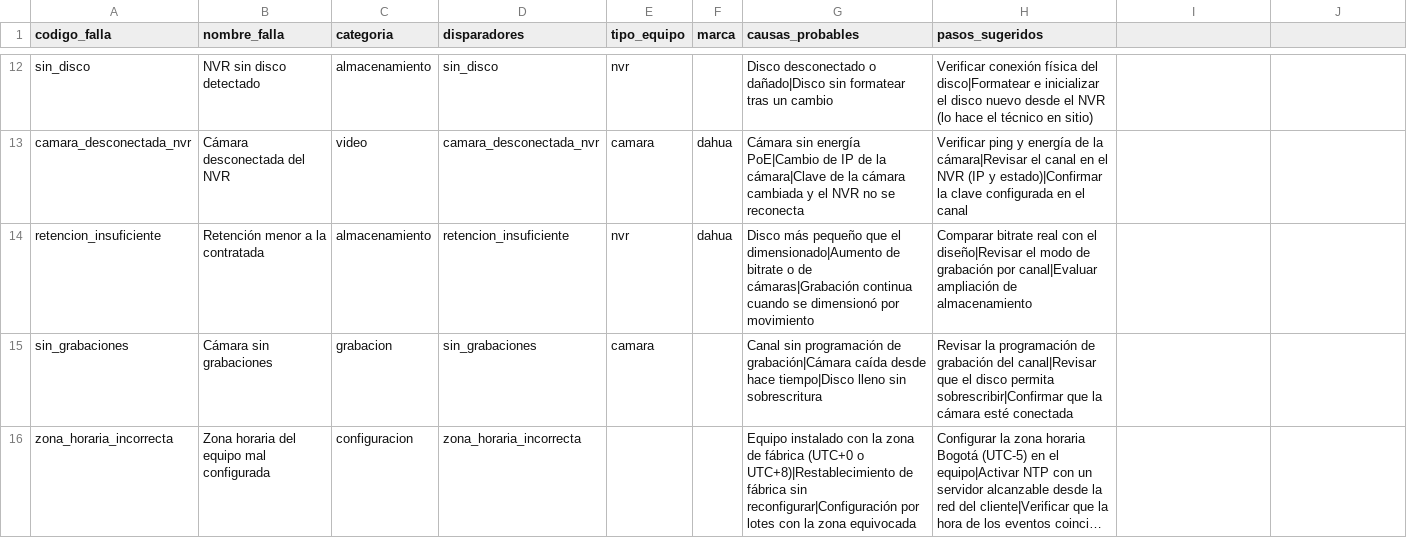
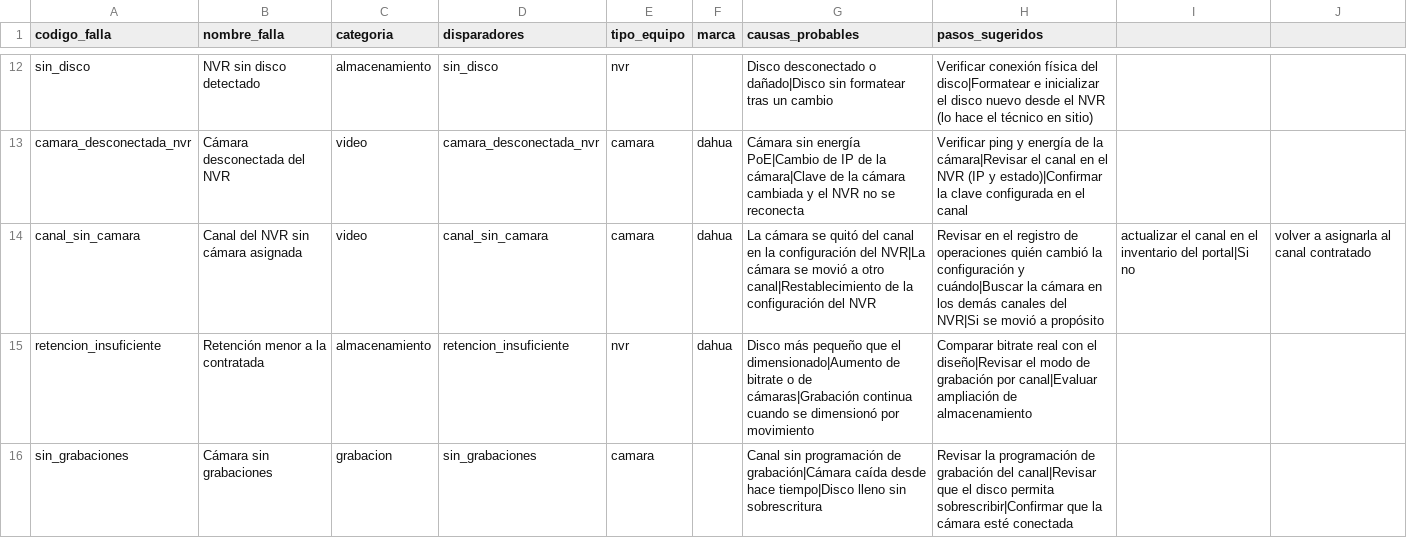
Before and after one commit to Pablogomezr/idtech-command, a CSV file: docs/plantillas/base_conocimiento.csv, drawn as a sheet; only a part is shown, gaps mark what is left out; the shorter side is filled out with more unchanged rows; long unchanged cells end in ….

```diff
--- a/docs/plantillas/base_conocimiento.csv
+++ b/docs/plantillas/base_conocimiento.csv
@@ -13,2 +13,3 @@ sin_disco,NVR sin disco detectado,almacenamiento,sin_disco,nvr,,Disco desconecta
 camara_desconectada_nvr,Cámara desconectada del NVR,video,camara_desconectada_nvr,camara,dahua,Cámara sin energía PoE|Cambio de IP de la cámara|Clave de la cámara cambiada y el NVR no se reconecta,Verificar ping y energía de la cámara|Revisar el canal en el NVR (IP y estado)|Confirmar la clave configurada en el canal
+canal_sin_camara,Canal del NVR sin cámara asignada,video,canal_sin_camara,camara,dahua,La cámara se quitó del canal en la configuración del NVR|La cámara se movió a otro canal|Restablecimiento de la configuración del NVR,Revisar en el registro de operaciones quién cambió la configuración y cuándo|Buscar la cámara en los demás canales del NVR|Si se movió a propósito, actualizar el canal en el inventario del portal|Si no, volver a asignarla al canal contratado
 retencion_insuficiente,Retención menor a la contratada,almacenamiento,retencion_insuficiente,nvr,dahua,Disco más pequeño que el dimensionado|Aumento de bitrate o de cámaras|Grabación continua cuando se dimensionó por movimiento,Comparar bitrate real con el diseño|Revisar el modo de grabación por canal|Evaluar ampliación de almacenamiento
```
Also changed, not shown: 5 other files.
